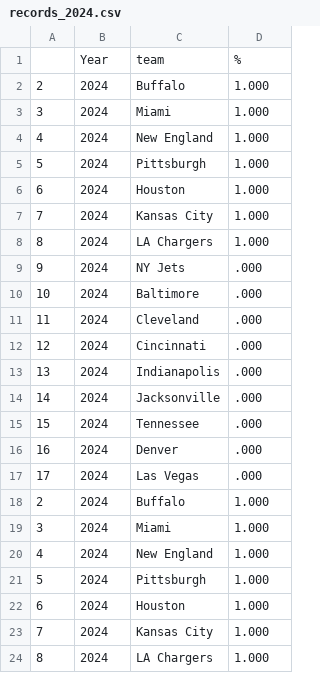
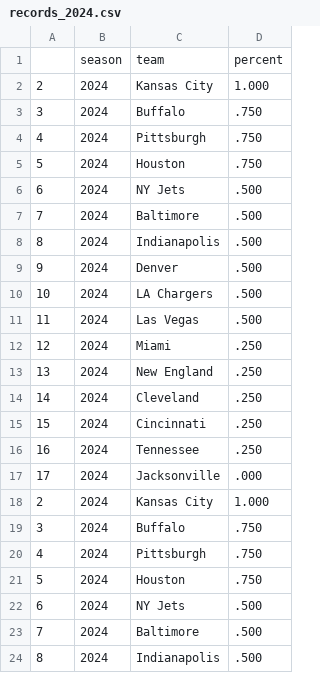
Before and after one commit to OverlordsIII/nfl-season-simulator, a CSV file: Product/records_2024.csv, drawn as a sheet; only a part is shown; the diff covers the shown part only.

```diff
--- a/Product/records_2024.csv
+++ b/Product/records_2024.csv
@@ -1,24 +1,24 @@
-,Year,team,%
-2,2024,Buffalo,1.000
-3,2024,Miami,1.000
-4,2024,New England,1.000
-5,2024,Pittsburgh,1.000
-6,2024,Houston,1.000
-7,2024,Kansas City,1.000
-8,2024,LA Chargers,1.000
-9,2024,NY Jets,.000
-10,2024,Baltimore,.000
-11,2024,Cleveland,.000
-12,2024,Cincinnati,.000
-13,2024,Indianapolis,.000
-14,2024,Jacksonville,.000
-15,2024,Tennessee,.000
-16,2024,Denver,.000
-17,2024,Las Vegas,.000
-2,2024,Buffalo,1.000
-3,2024,Miami,1.000
-4,2024,New England,1.000
-5,2024,Pittsburgh,1.000
-6,2024,Houston,1.000
-7,2024,Kansas City,1.000
-8,2024,LA Chargers,1.000
+,season,team,percent
+2,2024,Kansas City,1.000
+3,2024,Buffalo,.750
+4,2024,Pittsburgh,.750
+5,2024,Houston,.750
+6,2024,NY Jets,.500
+7,2024,Baltimore,.500
+8,2024,Indianapolis,.500
+9,2024,Denver,.500
+10,2024,LA Chargers,.500
+11,2024,Las Vegas,.500
+12,2024,Miami,.250
+13,2024,New England,.250
+14,2024,Cleveland,.250
+15,2024,Cincinnati,.250
+16,2024,Tennessee,.250
+17,2024,Jacksonville,.000
+2,2024,Kansas City,1.000
+3,2024,Buffalo,.750
+4,2024,Pittsburgh,.750
+5,2024,Houston,.750
+6,2024,NY Jets,.500
+7,2024,Baltimore,.500
+8,2024,Indianapolis,.500
```
Also changed, not shown: 45 edited cells elsewhere in this file, Product/week_dates.csv, Product/yearly_data/stats/data_2024.csv, 7 other files.
